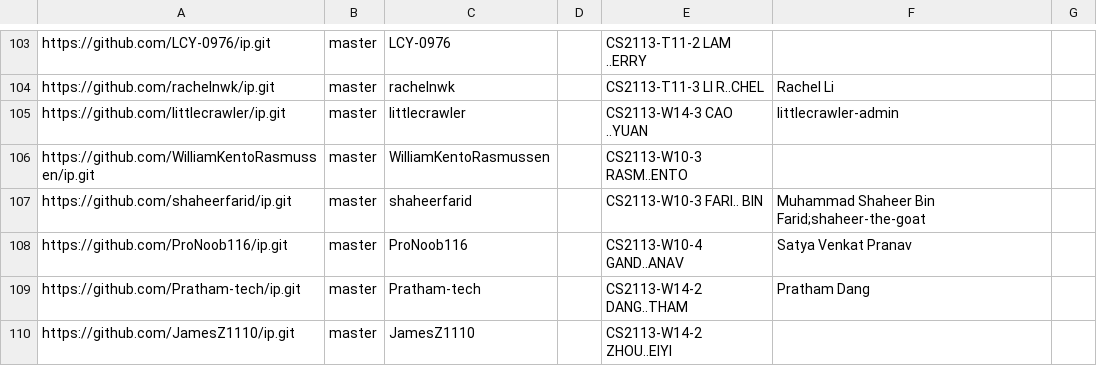
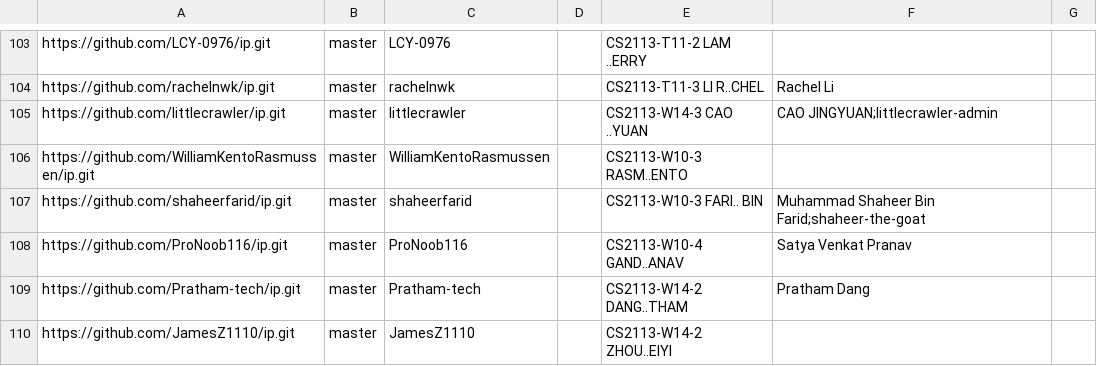
Before and after one commit to NUS-CS2113-AY2627-S1/ip-dashboard, a CSV file: config/author-config.csv, drawn as a sheet; only a part is shown, gaps mark what is left out.

Commit message:
Update configs

```diff
--- a/config/author-config.csv
+++ b/config/author-config.csv
@@ -104,3 +104,3 @@ https://github.com/LCY-0976/ip.git,master,LCY-0976,,CS2113-T11-2 LAM ..ERRY,,
 https://github.com/rachelnwk/ip.git,master,rachelnwk,,CS2113-T11-3 LI R..CHEL,Rachel Li,
-https://github.com/littlecrawler/ip.git,master,littlecrawler,,CS2113-W14-3 CAO ..YUAN,littlecrawler-admin,
+https://github.com/littlecrawler/ip.git,master,littlecrawler,,CS2113-W14-3 CAO ..YUAN,CAO JINGYUAN;littlecrawler-admin,
 https://github.com/WilliamKentoRasmussen/ip.git,master,WilliamKentoRasmussen,,CS2113-W10-3 RASM..ENTO,,
```
